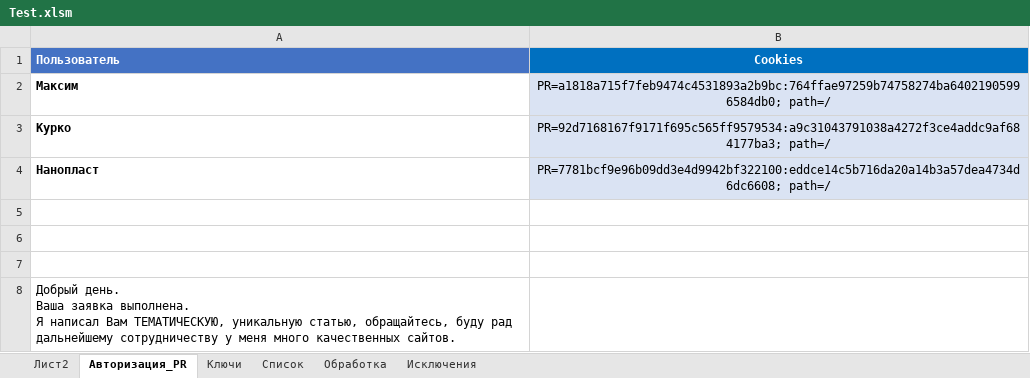
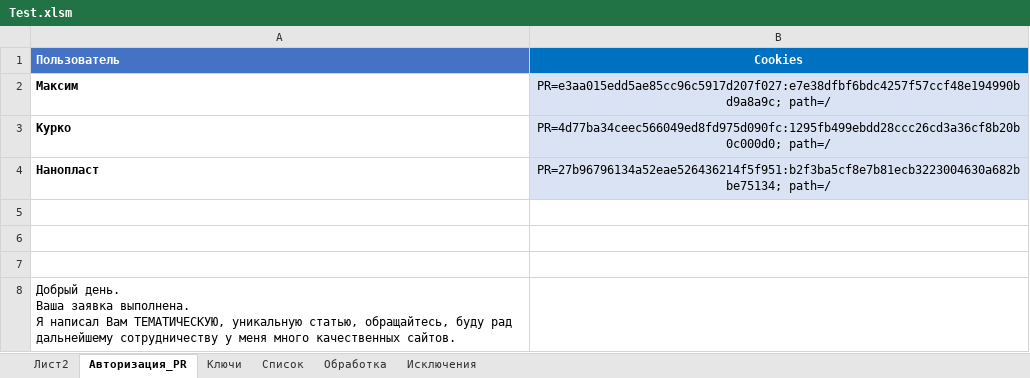
Before and after one commit to Goodron1981/MyMacros-master, an Excel workbook: Test.xlsm, sheet Авторизация_PR, drawn as a sheet; values as stored, in another font and other column widths than the file's, no borders; charts and pictures not drawn; the diff names each change by its address in the sheet, - before the commit and + after, or states it on an @@ line.

```diff
--- a/Test.xlsm (sheet Авторизация_PR)
+++ b/Test.xlsm (sheet Авторизация_PR)
-B2 (Cookies): PR=a1818a715f7feb9474c4531893a2b9bc:764ffae97259b74758274ba64021905996584db0; path=/
+B2 (Cookies): PR=e3aa015edd5ae85cc96c5917d207f027:e7e38dfbf6bdc4257f57ccf48e194990bd9a8a9c; path=/
-B3 (Cookies): PR=92d7168167f9171f695c565ff9579534:a9c31043791038a4272f3ce4addc9af684177ba3; path=/
+B3 (Cookies): PR=4d77ba34ceec566049ed8fd975d090fc:1295fb499ebdd28ccc26cd3a36cf8b20b0c000d0; path=/
-B4 (Cookies): PR=7781bcf9e96b09dd3e4d9942bf322100:eddce14c5b716da20a14b3a57dea4734d6dc6608; path=/
+B4 (Cookies): PR=27b96796134a52eae526436214f5f951:b2f3ba5cf8e7b81ecb3223004630a682bbe75134; path=/
```
Also changed, not shown: sheet Обработка, sheet Список, sheet Лист2, sheet Ключи, Test_Blogun.xlsm, Ключи.xlsx, 3 other files.
